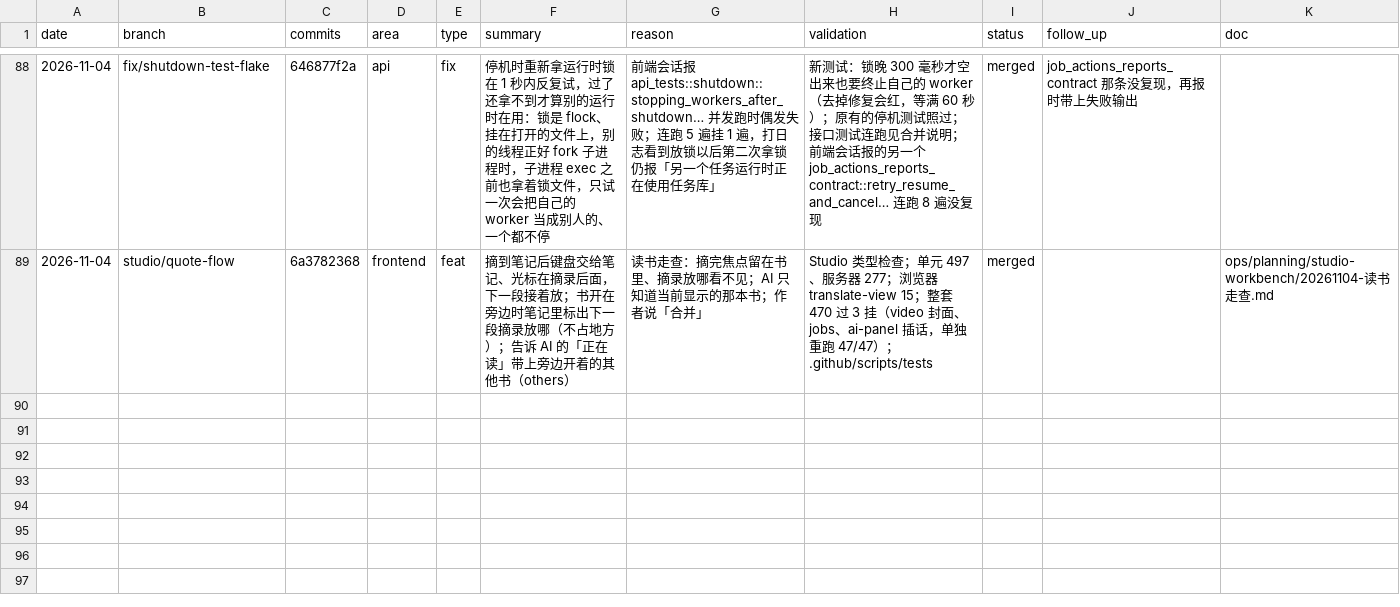
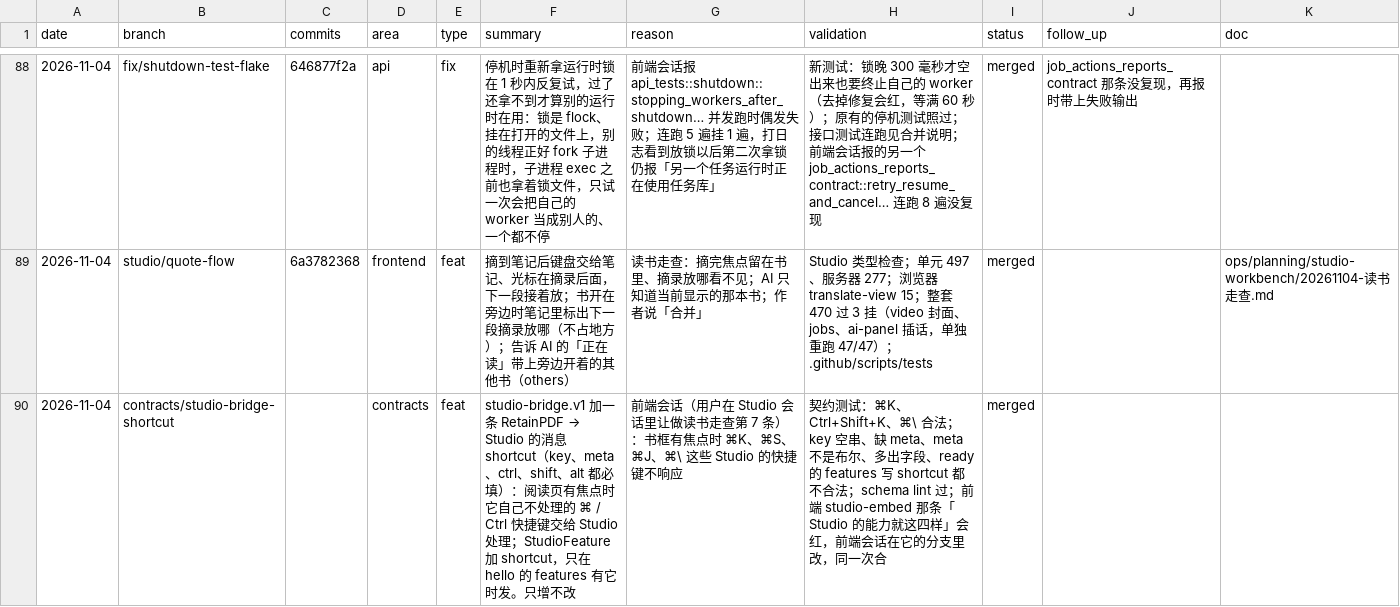
Before and after one commit to wxyhgk/retain-pdf, a CSV file: docs/ops/devlog/2026-11.csv, drawn as a sheet; only a part is shown, gaps mark what is left out.

```diff
--- a/docs/ops/devlog/2026-11.csv
+++ b/docs/ops/devlog/2026-11.csv
@@ -89 +89,2 @@
 "2026-11-04","studio/quote-flow","6a3782368","frontend","feat","摘到笔记后键盘交给笔记、光标在摘录后面，下一段接着放；书开在旁边时笔记里标出下一段摘录放哪（不占地方）；告诉 AI 的「正在读」带上旁边开着的其他书（others）","读书走查：摘完焦点留在书里、摘录放哪看不见；AI 只知道当前显示的那本书；作者说「合并」","Studio 类型检查；单元 497、服务器 277；浏览器 translate-view 15；整套 470 过 3 挂（video 封面、jobs、ai-panel 插话，单独重跑 47/47）；.github/scripts/tests","merged","","ops/planning/studio-workbench/20261104-读书走查.md"
+"2026-11-04","contracts/studio-bridge-shortcut","","contracts","feat","studio-bridge.v1 加一条 RetainPDF → Studio 的消息 shortcut（key、meta、ctrl、shift、alt 都必填）：阅读页有焦点时它自己不处理的 ⌘ / Ctrl 快捷键交给 Studio 处理；StudioFeature 加 shortcut，只在 hello 的 features 有它时发。只增不改","前端会话（用户在 Studio 会话里让做读书走查第 7 条）：书框有焦点时 ⌘K、⌘S、⌘J、⌘\ 这些 Studio 的快捷键不响应","契约测试：⌘K、Ctrl+Shift+K、⌘\ 合法；key 空串、缺 meta、meta 不是布尔、多出字段、ready 的 features 写 shortcut 都不合法；schema lint 过；前端 studio-embed 那条「Studio 的能力就这四样」会红，前端会话在它的分支里改，同一次合","merged","",""
```
Also changed, not shown: 3 other files.
